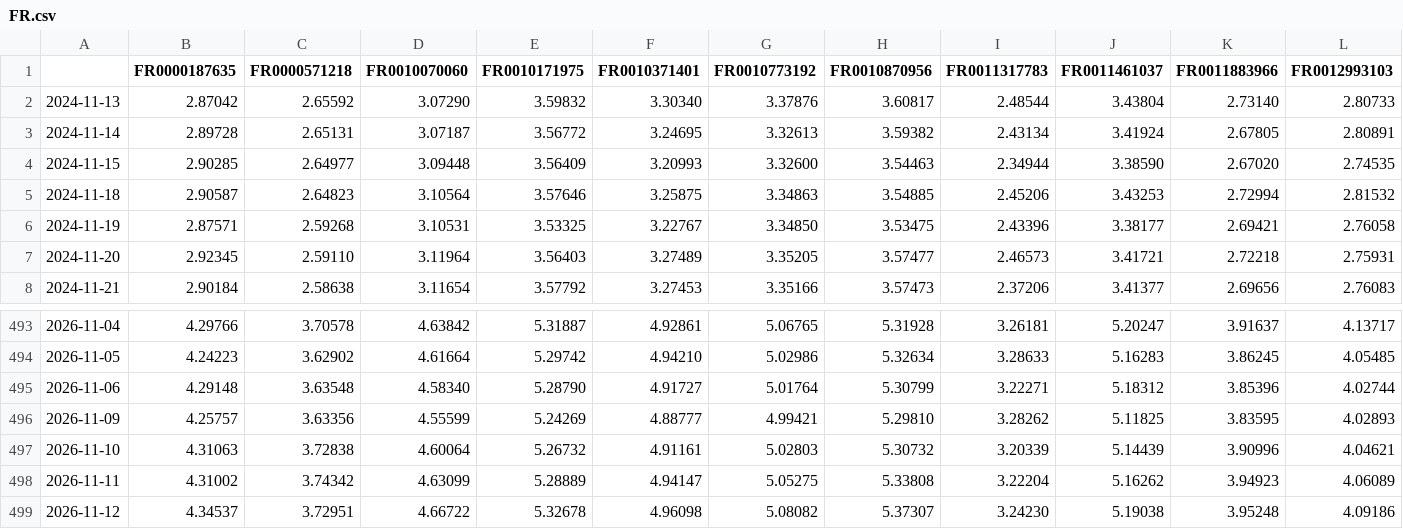
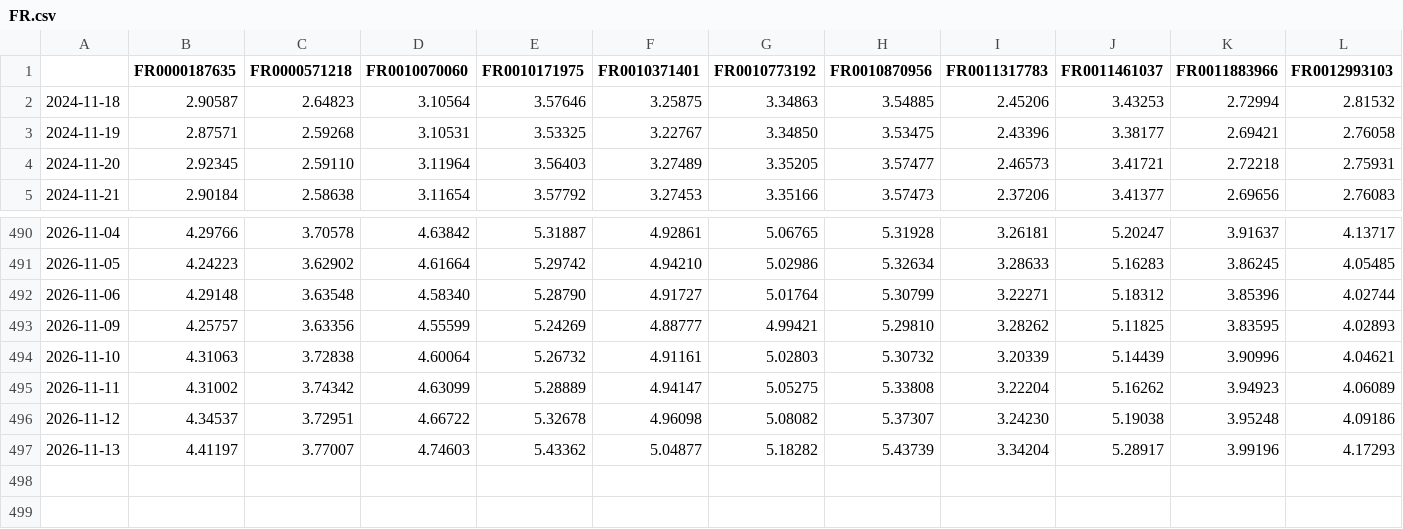
Before and after one commit to kouandco/kouandco.github.io, a CSV file: data/history/FR.csv, drawn as a sheet; only a part is shown, gaps mark what is left out; removed rows and columns are numbered as before the commit, all else as after; rows hold the shown columns only; the diff names each change by its address in the sheet, - before the commit and + after, or states it on an @@ line.

```diff
--- a/data/history/FR.csv
+++ b/data/history/FR.csv
-row 2: 2024-11-13 | 2.87042 | 2.65592 | 3.07290 | 3.59832 | 3.30340 | 3.37876 | 3.60817 | 2.48544 | 3.43804 | 2.73140 | 2.80733
-row 3: 2024-11-14 | 2.89728 | 2.65131 | 3.07187 | 3.56772 | 3.24695 | 3.32613 | 3.59382 | 2.43134 | 3.41924 | 2.67805 | 2.80891
-row 4: 2024-11-15 | 2.90285 | 2.64977 | 3.09448 | 3.56409 | 3.20993 | 3.32600 | 3.54463 | 2.34944 | 3.38590 | 2.67020 | 2.74535
+row 497: 2026-11-13 | 4.41197 | 3.77007 | 4.74603 | 5.43362 | 5.04877 | 5.18282 | 5.43739 | 3.34204 | 5.28917 | 3.99196 | 4.17293
```
Also changed, not shown: data/history/ASW_IT.csv, data/history/ASW_UST.csv, 32 other files.
